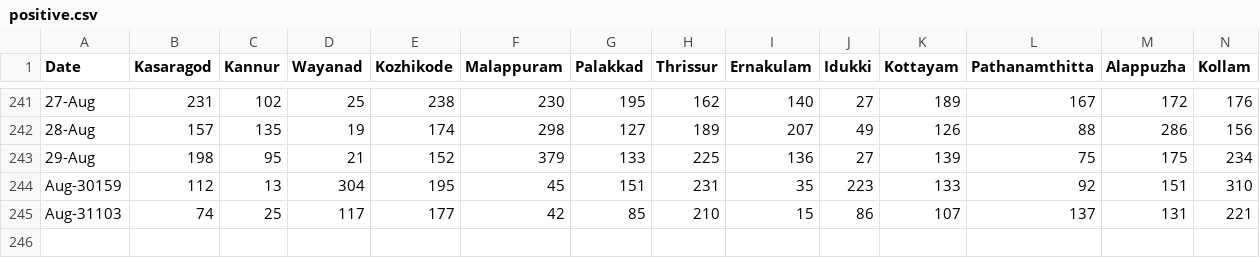
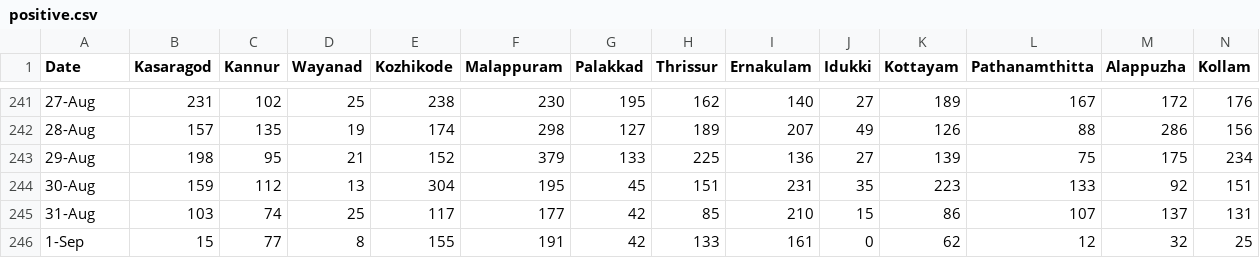
Before and after one commit to N-eeraj/covid_19_data, a CSV file: positive.csv, drawn as a sheet; only a part is shown, gaps mark what is left out; removed rows and columns are numbered as before the commit, all else as after; rows hold the shown columns only; the diff names each change by its address in the sheet, - before the commit and + after, or states it on an @@ line.

```diff
--- a/positive.csv
+++ b/positive.csv
-row 244: Aug-30159 | 112 | 13 | 304 | 195 | 45 | 151 | 231 | 35 | 223 | 133 | 92 | 151 | 310
-row 245: Aug-31103 | 74 | 25 | 117 | 177 | 42 | 85 | 210 | 15 | 86 | 107 | 137 | 131 | 221
+row 244: 30-Aug | 159 | 112 | 13 | 304 | 195 | 45 | 151 | 231 | 35 | 223 | 133 | 92 | 151
+row 245: 31-Aug | 103 | 74 | 25 | 117 | 177 | 42 | 85 | 210 | 15 | 86 | 107 | 137 | 131
+row 246: 1-Sep | 15 | 77 | 8 | 155 | 191 | 42 | 133 | 161 | 0 | 62 | 12 | 32 | 25
```
Also changed, not shown: death.csv, recovery.csv, 1 other file.
